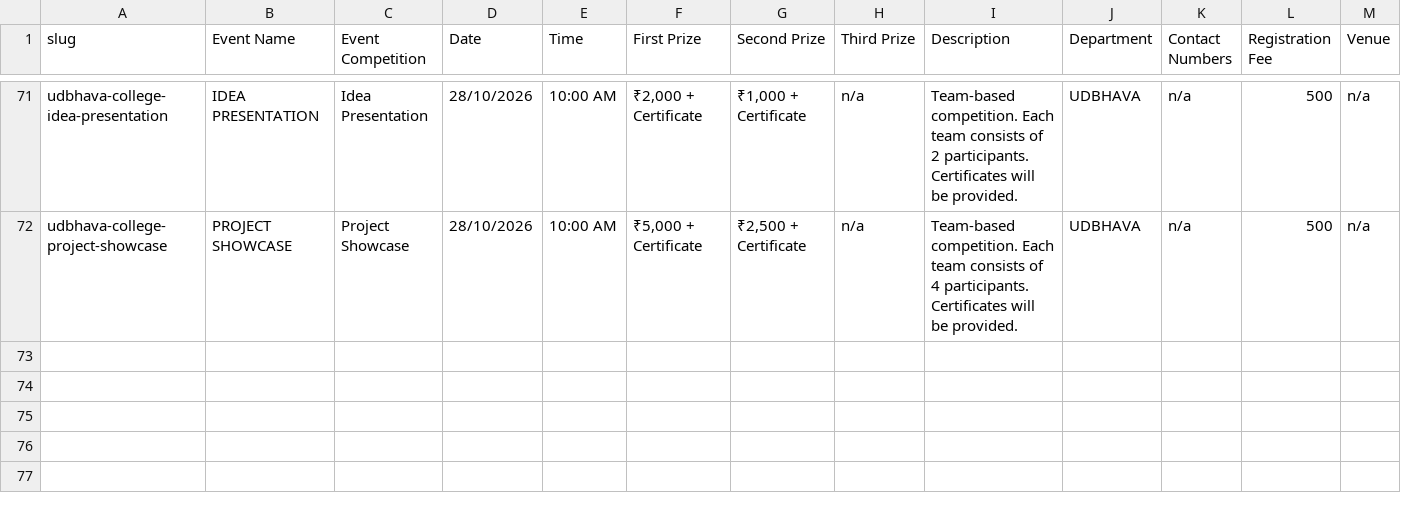
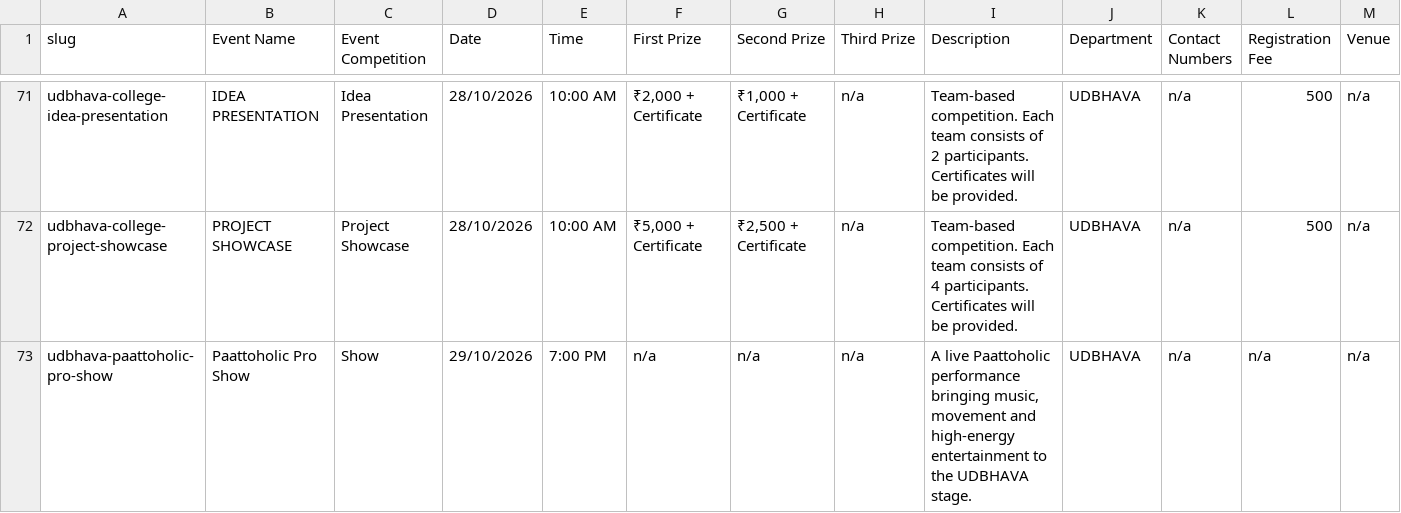
Before and after one commit to afthabmhd/udbhava, a CSV file: udbhava_events.csv, drawn as a sheet; only a part is shown, gaps mark what is left out; rows hold the shown columns only; the diff names each change by its address in the sheet, - before the commit and + after, or states it on an @@ line.

Commit message:
Add Paattoholic Pro Show event

```diff
--- a/udbhava_events.csv
+++ b/udbhava_events.csv
+row 73: udbhava-paattoholic-pro-show | Paattoholic Pro Show | Show | 29/10/2026 | 7:00 PM | n/a | n/a | n/a | A live Paattoholic performance bringing music, movement and high-energy entertainment to the UDBHAVA stage. | UDBHAVA | n/a | n/a | n/a
```
Also changed, not shown: 5 other files.
